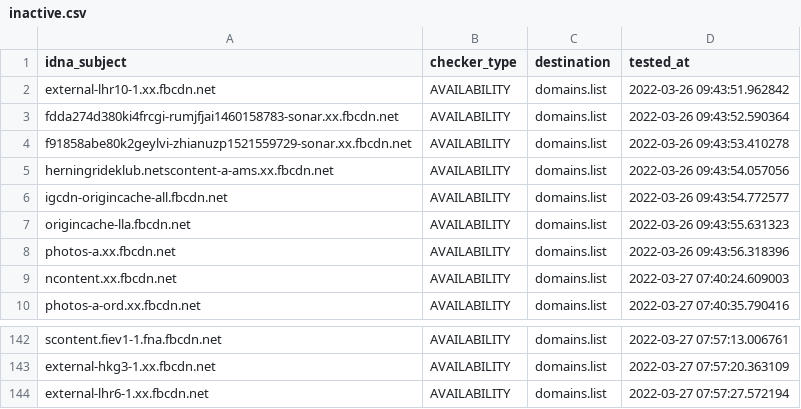
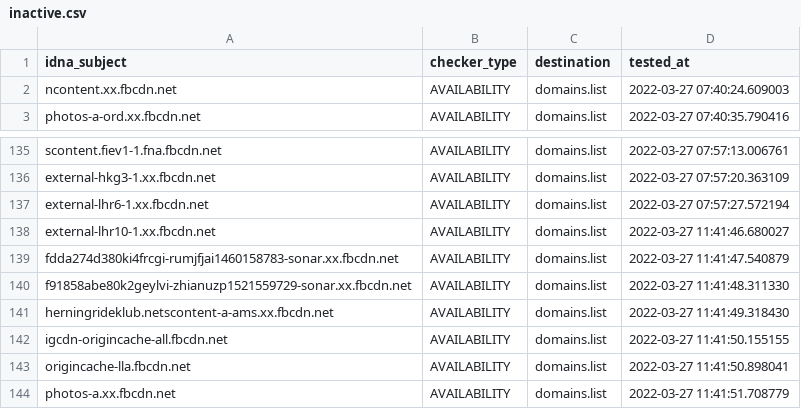
Before and after one commit to Ultimate-Hosts-Blacklist/smed79_blocklist_facebook, a CSV file: .pyfunceble/inactive.csv, drawn as a sheet; only a part is shown, gaps mark what is left out; removed rows and columns are numbered as before the commit, all else as after; the diff names each change by its address in the sheet, - before the commit and + after, or states it on an @@ line.

```diff
--- a/.pyfunceble/inactive.csv
+++ b/.pyfunceble/inactive.csv
-row 2: external-lhr10-1.xx.fbcdn.net | AVAILABILITY | domains.list | 2022-03-26 09:43:51.962842
-row 3: fdda274d380ki4frcgi-rumjfjai1460158783-sonar.xx.fbcdn.net | AVAILABILITY | domains.list | 2022-03-26 09:43:52.590364
-row 4: f91858abe80k2geylvi-zhianuzp1521559729-sonar.xx.fbcdn.net | AVAILABILITY | domains.list | 2022-03-26 09:43:53.410278
-row 5: herningrideklub.netscontent-a-ams.xx.fbcdn.net | AVAILABILITY | domains.list | 2022-03-26 09:43:54.057056
-row 6: igcdn-origincache-all.fbcdn.net | AVAILABILITY | domains.list | 2022-03-26 09:43:54.772577
-row 7: origincache-lla.fbcdn.net | AVAILABILITY | domains.list | 2022-03-26 09:43:55.631323
-row 8: photos-a.xx.fbcdn.net | AVAILABILITY | domains.list | 2022-03-26 09:43:56.318396
+row 138: external-lhr10-1.xx.fbcdn.net | AVAILABILITY | domains.list | 2022-03-27 11:41:46.680027
+row 139: fdda274d380ki4frcgi-rumjfjai1460158783-sonar.xx.fbcdn.net | AVAILABILITY | domains.list | 2022-03-27 11:41:47.540879
+row 140: f91858abe80k2geylvi-zhianuzp1521559729-sonar.xx.fbcdn.net | AVAILABILITY | domains.list | 2022-03-27 11:41:48.311330
+row 141: herningrideklub.netscontent-a-ams.xx.fbcdn.net | AVAILABILITY | domains.list | 2022-03-27 11:41:49.318430
+row 142: igcdn-origincache-all.fbcdn.net | AVAILABILITY | domains.list | 2022-03-27 11:41:50.155155
+row 143: origincache-lla.fbcdn.net | AVAILABILITY | domains.list | 2022-03-27 11:41:50.898041
+row 144: photos-a.xx.fbcdn.net | AVAILABILITY | domains.list | 2022-03-27 11:41:51.708779
```
Also changed, not shown: 13 other files.
